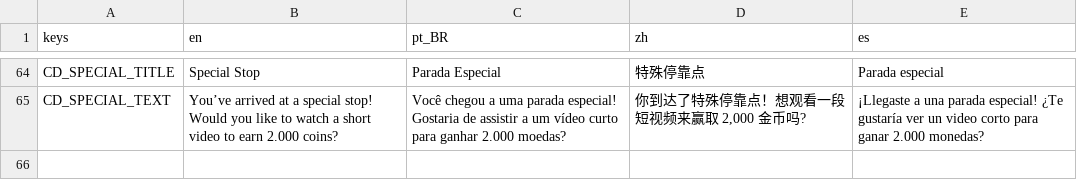
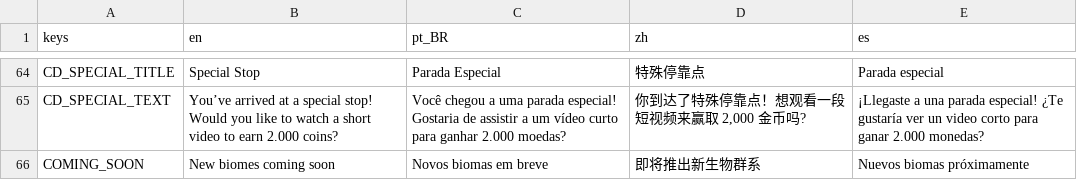
Before and after one commit to JamesElison/Escape_The_Press, a CSV file: translation.csv, drawn as a sheet; only a part is shown, gaps mark what is left out.

```diff
--- a/translation.csv
+++ b/translation.csv
@@ -65 +65,2 @@ CD_SPECIAL_TITLE;Special Stop;Parada Especial;特殊停靠点;Parada especial
 CD_SPECIAL_TEXT;You’ve arrived at a special stop! Would you like to watch a short video to earn 2.000 coins?;Você chegou a uma parada especial! Gostaria de assistir a um vídeo curto para ganhar 2.000 moedas?;"你到达了特殊停靠点！想观看一段短视频来赢取 2,000 金币吗?";¡Llegaste a una parada especial! ¿Te gustaría ver un video corto para ganar 2.000 monedas?
+COMING_SOON;New biomes coming soon;Novos biomas em breve;即将推出新生物群系;Nuevos biomas próximamente
```
Also changed, not shown: 11 other files.
